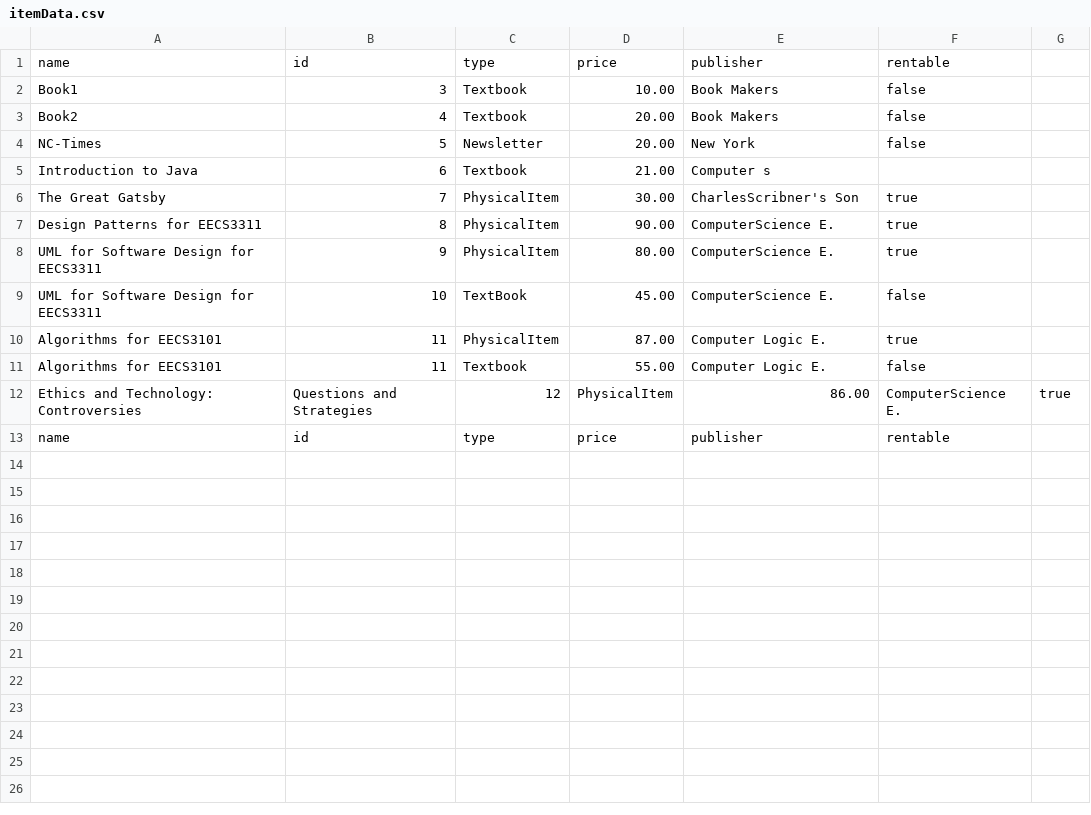
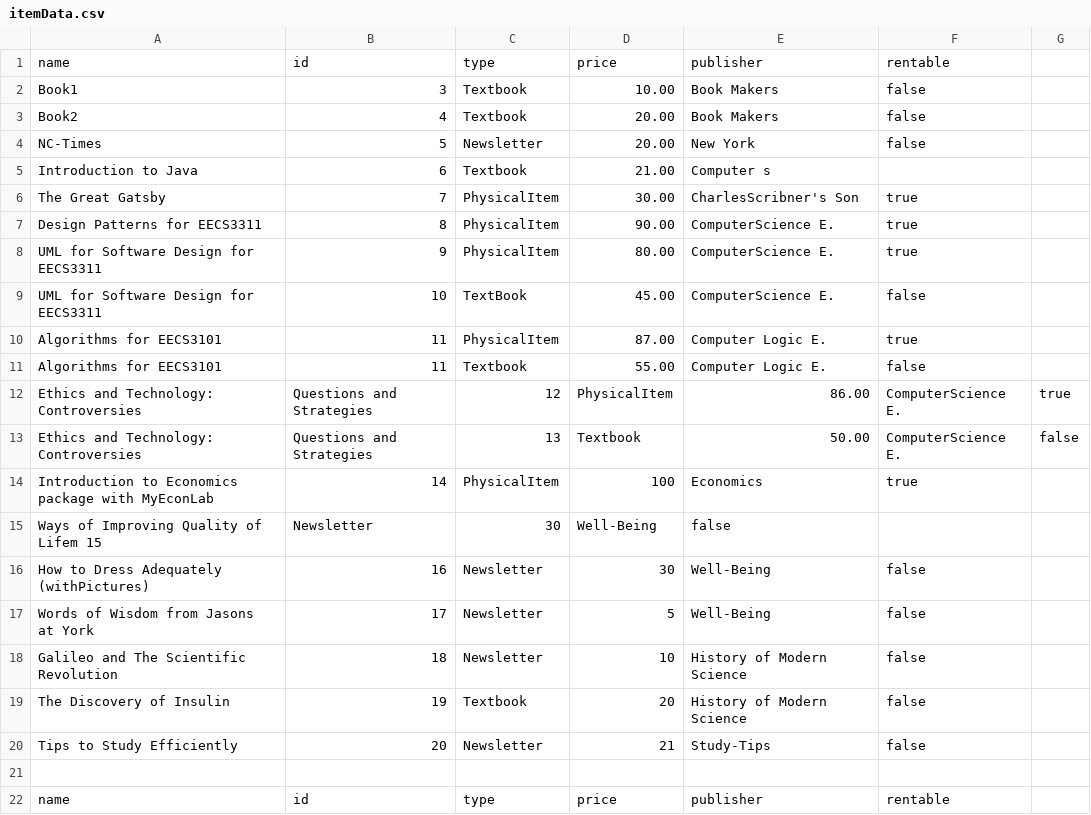
Before and after one commit to jasont00/library-system, a CSV file: library-system-gui/itemData.csv, drawn as a sheet.

Commit message:
Update itemData.csv
Added more items

```diff
--- a/library-system-gui/itemData.csv
+++ b/library-system-gui/itemData.csv
@@ -12,2 +12,11 @@ Algorithms for EECS3101, 11, Textbook, 55.00, Computer Logic E., false
 Ethics and Technology: Controversies, Questions and Strategies, 12, PhysicalItem, 86.00, ComputerScience E., true
+Ethics and Technology: Controversies, Questions and Strategies, 13, Textbook, 50.00, ComputerScience E., false
+Introduction to Economics package with MyEconLab, 14, PhysicalItem, 100, Economics, true
+Ways of Improving Quality of Lifem 15, Newsletter, 30, Well-Being,false
+How to Dress Adequately (withPictures), 16, Newsletter, 30, Well-Being, false
+Words of Wisdom from Jasons at York, 17, Newsletter, 5, Well-Being, false
+Galileo and The Scientific Revolution, 18, Newsletter, 10, History of Modern Science, false
+The Discovery of Insulin, 19, Textbook, 20, History of Modern Science, false
+Tips to Study Efficiently, 20, Newsletter, 21, Study-Tips, false
+
 name,id,type,price,publisher,rentable
```
